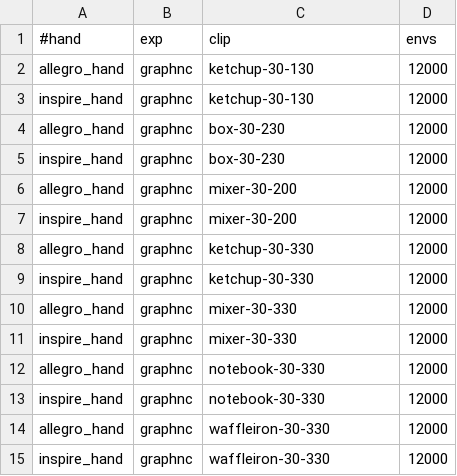
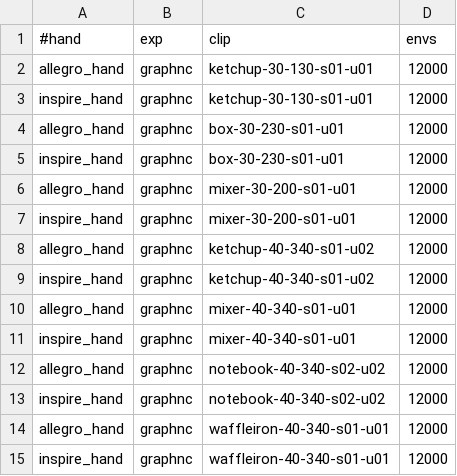
Before and after one commit to fspinola/dexmachina, a TSV file: training_scripts/runs_graph.tsv, drawn as a sheet.

```diff
--- a/training_scripts/runs_graph.tsv
+++ b/training_scripts/runs_graph.tsv
@@ -1,15 +1,15 @@
 #hand	exp	clip	envs
-allegro_hand	graphnc	ketchup-30-130	12000
-inspire_hand	graphnc	ketchup-30-130	12000
-allegro_hand	graphnc	box-30-230	12000
-inspire_hand	graphnc	box-30-230	12000
-allegro_hand	graphnc	mixer-30-200	12000
-inspire_hand	graphnc	mixer-30-200	12000
-allegro_hand	graphnc	ketchup-30-330	12000
-inspire_hand	graphnc	ketchup-30-330	12000
-allegro_hand	graphnc	mixer-30-330	12000
-inspire_hand	graphnc	mixer-30-330	12000
-allegro_hand	graphnc	notebook-30-330	12000
-inspire_hand	graphnc	notebook-30-330	12000
-allegro_hand	graphnc	waffleiron-30-330	12000
-inspire_hand	graphnc	waffleiron-30-330	12000
+allegro_hand	graphnc	ketchup-30-130-s01-u01	12000
+inspire_hand	graphnc	ketchup-30-130-s01-u01	12000
+allegro_hand	graphnc	box-30-230-s01-u01	12000
+inspire_hand	graphnc	box-30-230-s01-u01	12000
+allegro_hand	graphnc	mixer-30-200-s01-u01	12000
+inspire_hand	graphnc	mixer-30-200-s01-u01	12000
+allegro_hand	graphnc	ketchup-40-340-s01-u02	12000
+inspire_hand	graphnc	ketchup-40-340-s01-u02	12000
+allegro_hand	graphnc	mixer-40-340-s01-u01	12000
+inspire_hand	graphnc	mixer-40-340-s01-u01	12000
+allegro_hand	graphnc	notebook-40-340-s02-u02	12000
+inspire_hand	graphnc	notebook-40-340-s02-u02	12000
+allegro_hand	graphnc	waffleiron-40-340-s01-u01	12000
+inspire_hand	graphnc	waffleiron-40-340-s01-u01	12000
```
Also changed, not shown: 12 other files.
